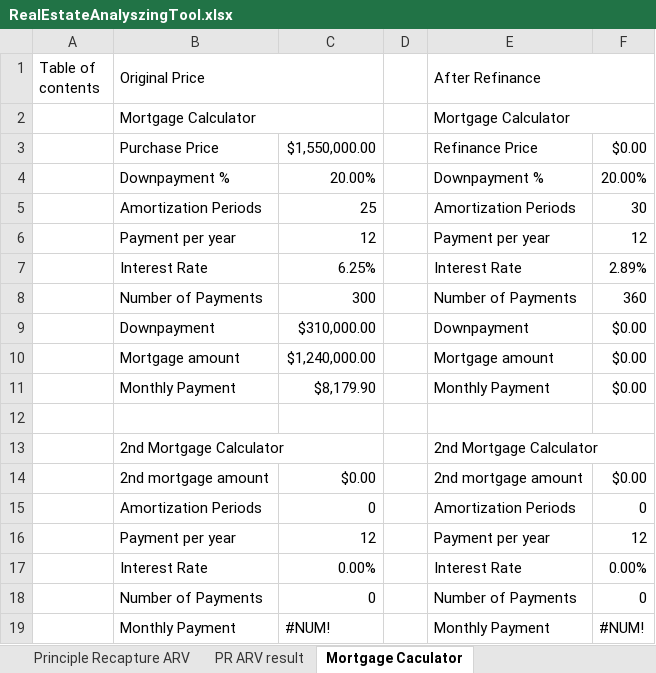
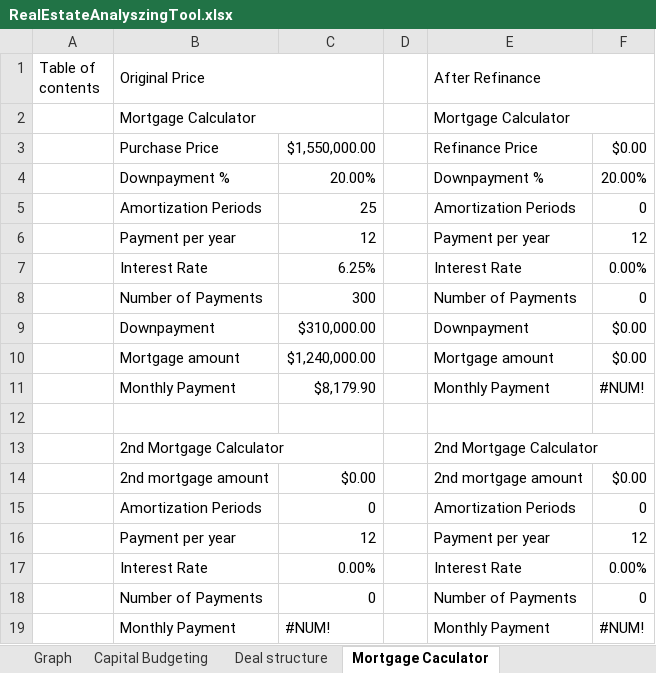
Before and after one commit to masaichig0/RealEstateAnalyzingTool, an Excel workbook: RealEstateAnalyszingTool.xlsx, sheet Mortgage Caculator, drawn as a sheet; values as stored, in another font and other column widths than the file's, no cell formats; the diff names each change by its address in the sheet, - before the commit and + after, or states it on an @@ line.

```diff
--- a/RealEstateAnalyszingTool.xlsx (sheet Mortgage Caculator)
+++ b/RealEstateAnalyszingTool.xlsx (sheet Mortgage Caculator)
-F5: 30
+F5: 0
-F7: 2.89%
+F7: 0.00%
-F8: 360
+F8: 0
-F11: $0.00
+F11: #NUM!
```
Also changed, not shown: sheet Principle Recapture ARV, sheet ROI Detail ARV, sheet Total Result, sheet PR ARV result, sheet Total CF, sheet Calculating offering price ARV, 8 more sheets, other sheet tabs, cell formats, formulas that keep their value, charts or pictures.
